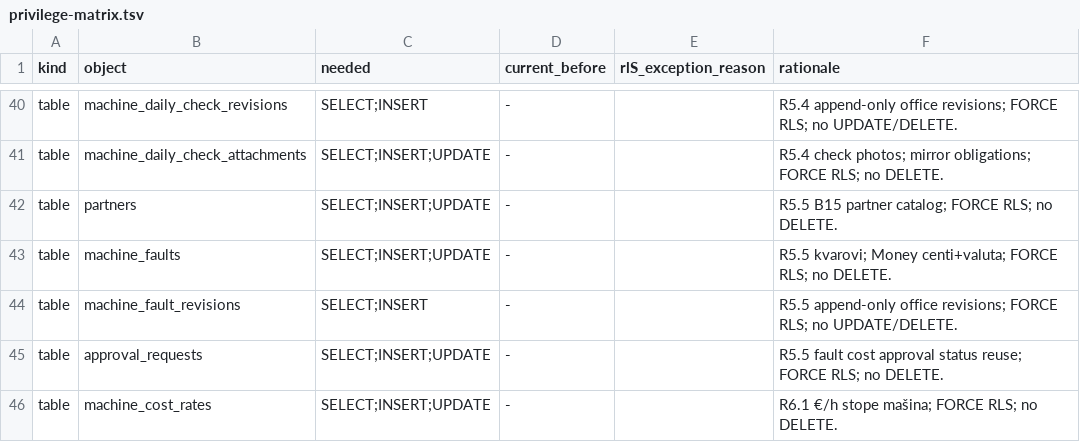
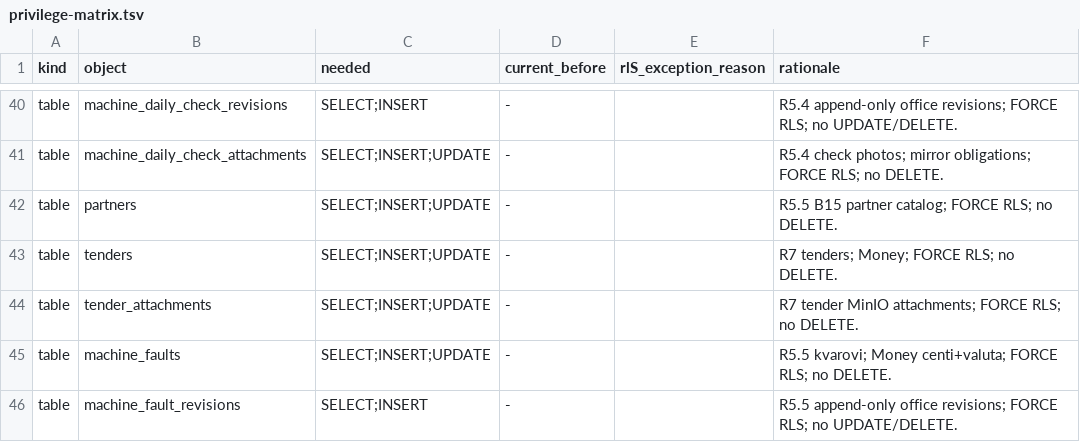
Before and after one commit to mudzy992/gradix, a TSV file: v2/packages/db/preflight-checks/privilege-matrix.tsv, drawn as a sheet; only a part is shown, gaps mark what is left out; the shorter side is filled out with more unchanged rows.

```diff
--- a/v2/packages/db/preflight-checks/privilege-matrix.tsv
+++ b/v2/packages/db/preflight-checks/privilege-matrix.tsv
@@ -42,2 +42,4 @@ table	machine_daily_check_attachments	SELECT;INSERT;UPDATE	-		R5.4 check photos;
 table	partners	SELECT;INSERT;UPDATE	-		R5.5 B15 partner catalog; FORCE RLS; no DELETE.
+table	tenders	SELECT;INSERT;UPDATE	-		R7 tenders; Money; FORCE RLS; no DELETE.
+table	tender_attachments	SELECT;INSERT;UPDATE	-		R7 tender MinIO attachments; FORCE RLS; no DELETE.
 table	machine_faults	SELECT;INSERT;UPDATE	-		R5.5 kvarovi; Money centi+valuta; FORCE RLS; no DELETE.
```
Also changed, not shown: 45 other files.
